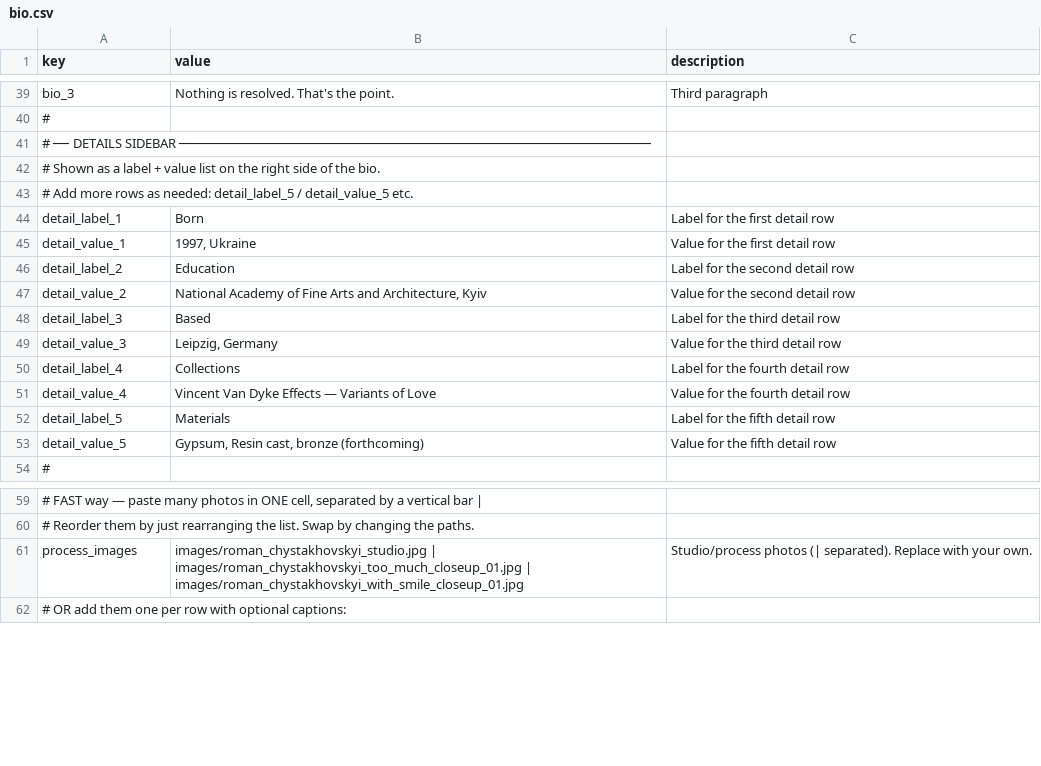
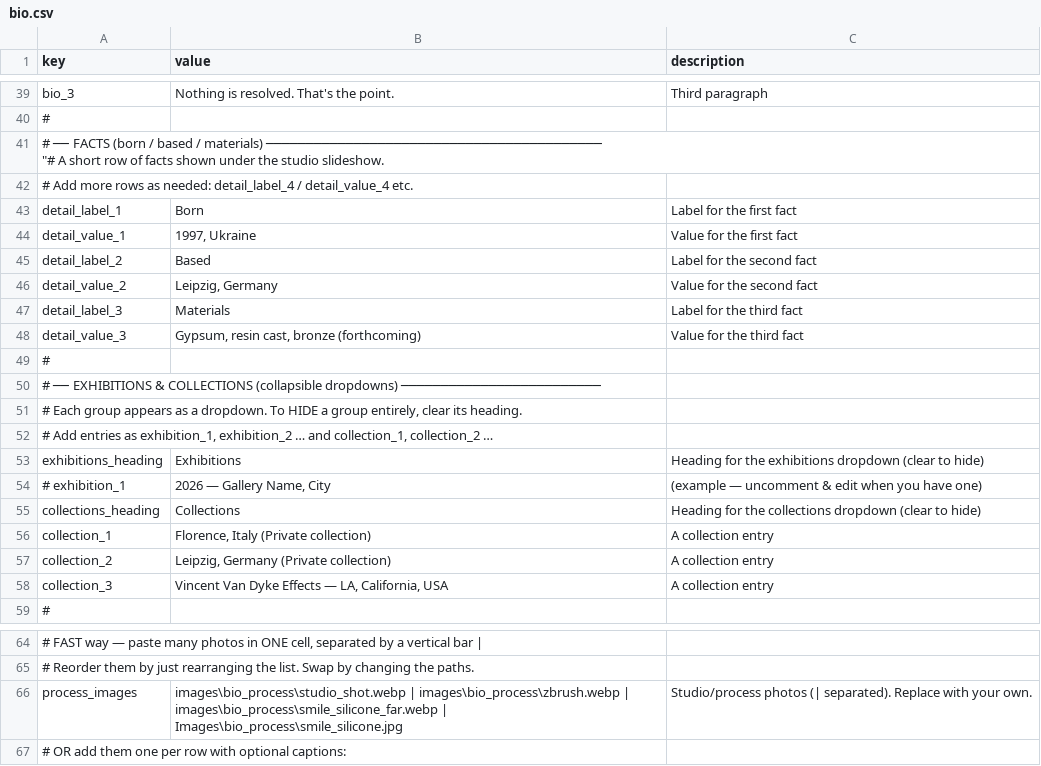
Before and after one commit to muso-design/art-website, a CSV file: bio.csv, drawn as a sheet; only a part is shown, gaps mark what is left out.

```diff
--- a/bio.csv
+++ b/bio.csv
@@ -40,15 +40,21 @@
 "#",,
-"# ── DETAILS SIDEBAR ───────────────────────────────────────────────────────────",,
-"# Shown as a label + value list on the right side of the bio.",,
-"# Add more rows as needed: detail_label_5 / detail_value_5  etc.",,
-"detail_label_1","Born","Label for the first detail row"
-"detail_value_1","1997, Ukraine","Value for the first detail row"
-"detail_label_2","Education","Label for the second detail row"
-"detail_value_2","National Academy of Fine Arts and Architecture, Kyiv","Value for the second detail row"
-"detail_label_3","Based","Label for the third detail row"
-"detail_value_3","Leipzig, Germany","Value for the third detail row"
-"detail_label_4","Collections","Label for the fourth detail row"
-"detail_value_4","Vincent Van Dyke Effects — Variants of Love","Value for the fourth detail row"
-"detail_label_5","Materials","Label for the fifth detail row"
-"detail_value_5","Gypsum, Resin cast, bronze (forthcoming)","Value for the fifth detail row"
+"# ── FACTS (born / based / materials) ──────────────────────────────────────────
+""# A short row of facts shown under the studio slideshow.",,
+"# Add more rows as needed: detail_label_4 / detail_value_4  etc.",,
+"detail_label_1","Born","Label for the first fact"
+"detail_value_1","1997, Ukraine","Value for the first fact"
+"detail_label_2","Based","Label for the second fact"
+"detail_value_2","Leipzig, Germany","Value for the second fact"
+"detail_label_3","Materials","Label for the third fact"
+"detail_value_3","Gypsum, resin cast, bronze (forthcoming)","Value for the third fact"
+"#",,
+"# ── EXHIBITIONS & COLLECTIONS (collapsible dropdowns) ─────────────────────────",,
+"# Each group appears as a dropdown. To HIDE a group entirely, clear its heading.",,
+"# Add entries as exhibition_1, exhibition_2 … and collection_1, collection_2 …",,
+"exhibitions_heading","Exhibitions","Heading for the exhibitions dropdown (clear to hide)"
+"# exhibition_1","2026 — Gallery Name, City","(example — uncomment & edit when you have one)"
+"collections_heading","Collections","Heading for the collections dropdown (clear to hide)"
+"collection_1","Florence, Italy (Private collection)","A collection entry"
+"collection_2","Leipzig, Germany (Private collection)","A collection entry"
+"collection_3","Vincent Van Dyke Effects — LA, California, USA","A collection entry"
 "#",,
@@ -60,3 +66,4 @@
 "# Reorder them by just rearranging the list. Swap by changing the paths.",,
-"process_images","images/roman_chystakhovskyi_studio.jpg | images/roman_chystakhovskyi_too_much_closeup_01.jpg | images/roman_chystakhovskyi_with_smile_closeup_01.jpg","Studio/process photos (| separated). Replace with your own."
+"process_images","images\bio_process\studio_shot.webp | images\bio_process\zbrush.webp | images\bio_process\smile_silicone_far.webp |
+Images\bio_process\smile_silicone.jpg","Studio/process photos (| separated). Replace with your own."
 "# OR add them one per row with optional captions:",,
```
Also changed, not shown: contact.csv, works.csv, 25 other files.
